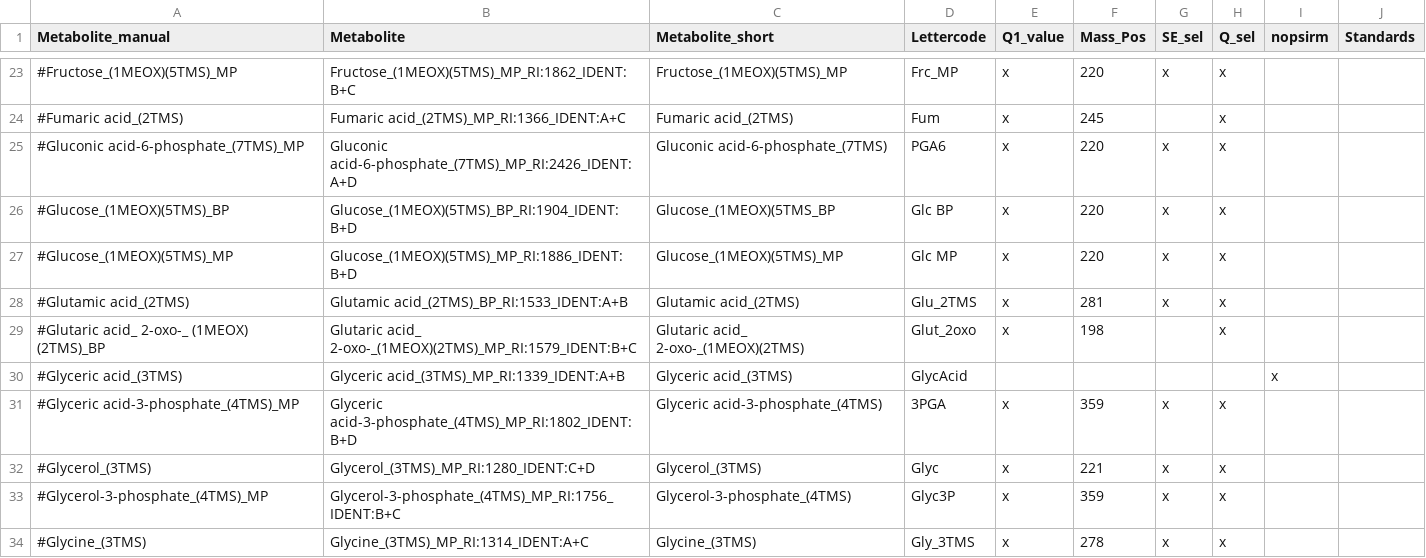
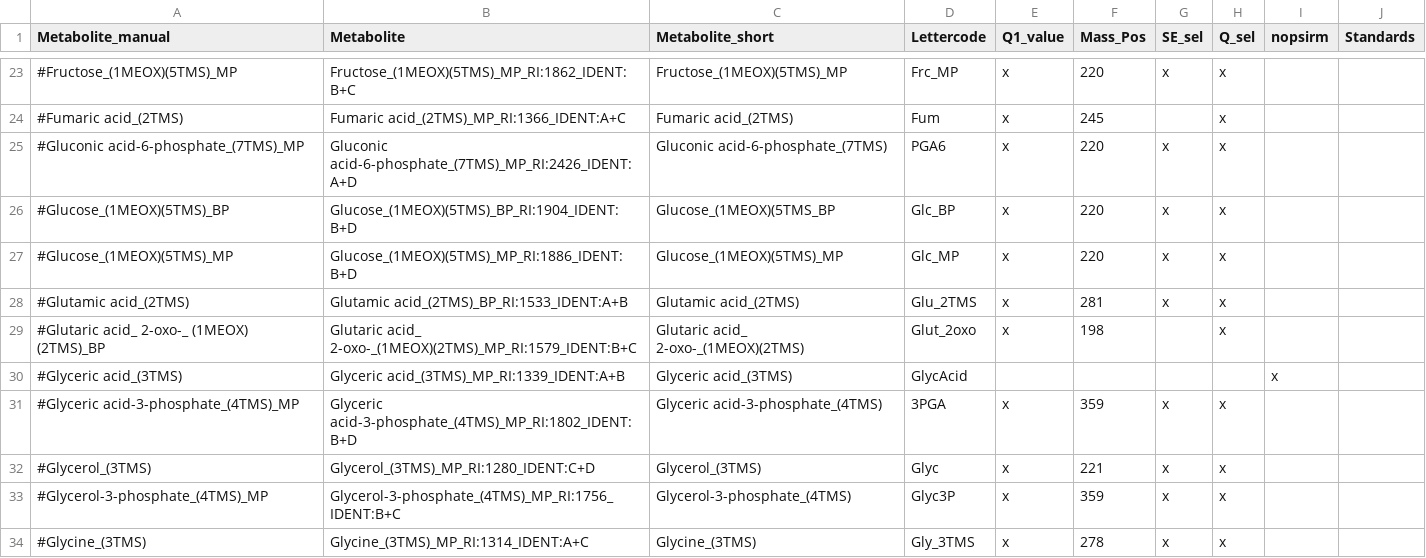
Before and after one commit to ChrisZasa/fluffy-adventure, a CSV file: config_mtx/conversion_metabolite.csv, drawn as a sheet; only a part is shown, gaps mark what is left out.

Commit message:
update conversion_metabolite.csv

```diff
--- a/config_mtx/conversion_metabolite.csv
+++ b/config_mtx/conversion_metabolite.csv
@@ -25,4 +25,4 @@ Metabolite_manual,Metabolite,Metabolite_short,Lettercode,Q1_value,Mass_Pos,SE_se
 #Gluconic acid-6-phosphate_(7TMS)_MP,Gluconic acid-6-phosphate_(7TMS)_MP_RI:2426_IDENT:A+D,Gluconic acid-6-phosphate_(7TMS) ,PGA6,x,220,x,x,,
-#Glucose_(1MEOX)(5TMS)_BP,Glucose_(1MEOX)(5TMS)_BP_RI:1904_IDENT:B+D,Glucose_(1MEOX)(5TMS_BP,Glc BP,x,220,x,x,,
-#Glucose_(1MEOX)(5TMS)_MP,Glucose_(1MEOX)(5TMS)_MP_RI:1886_IDENT:B+D,Glucose_(1MEOX)(5TMS)_MP,Glc MP,x,220,x,x,,
+#Glucose_(1MEOX)(5TMS)_BP,Glucose_(1MEOX)(5TMS)_BP_RI:1904_IDENT:B+D,Glucose_(1MEOX)(5TMS_BP,Glc_BP,x,220,x,x,,
+#Glucose_(1MEOX)(5TMS)_MP,Glucose_(1MEOX)(5TMS)_MP_RI:1886_IDENT:B+D,Glucose_(1MEOX)(5TMS)_MP,Glc_MP,x,220,x,x,,
 #Glutamic acid_(2TMS),Glutamic acid_(2TMS)_BP_RI:1533_IDENT:A+B,Glutamic acid_(2TMS),Glu_2TMS,x,281,x,x,,
```
